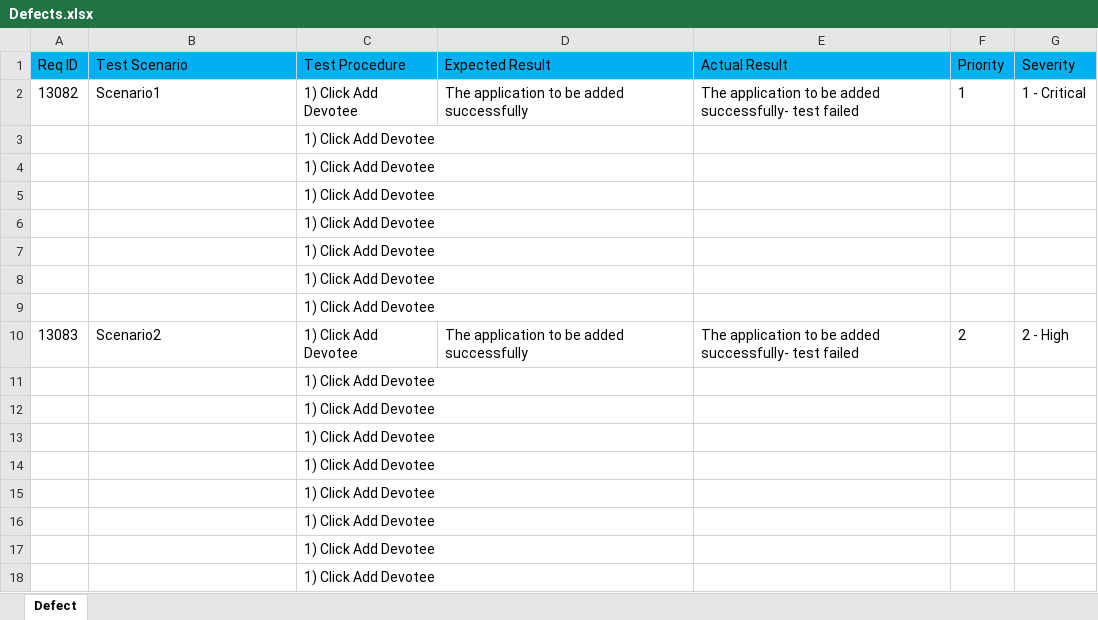
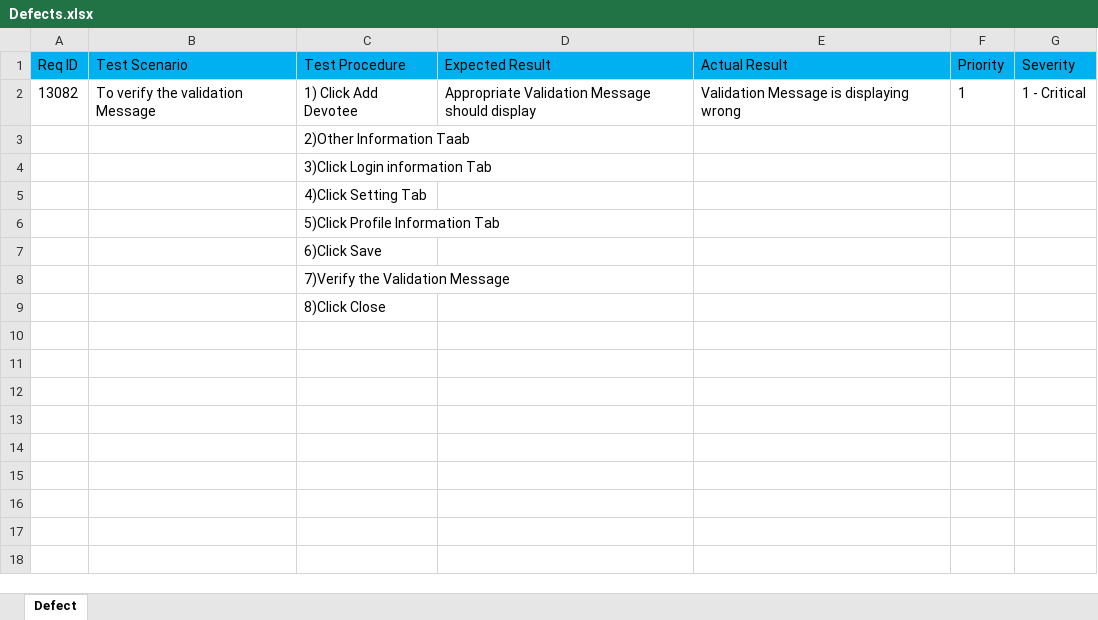
Before and after one commit to karthikn92/integrated-Test-Factory, an Excel workbook: iTF/reports/Defect/Defects.xlsx, sheet Defect, drawn as a sheet; values as stored, in another font and other column widths than the file's, no borders; the diff names each change by its address in the sheet, - before the commit and + after, or states it on an @@ line.

```diff
--- a/iTF/reports/Defect/Defects.xlsx (sheet Defect)
+++ b/iTF/reports/Defect/Defects.xlsx (sheet Defect)
-B2 (Test Scenario): Scenario1
+B2 (Test Scenario): To verify the validation Message
-D2 (Expected Result): The application to be added successfully
+D2 (Expected Result): Appropriate Validation Message should display
-E2 (Actual Result): The application to be added successfully- test failed
+E2 (Actual Result): Validation Message is displaying wrong
-C3 (Test Procedure): 1) Click Add Devotee
+C3 (Test Procedure): 2)Other Information Taab
-C4 (Test Procedure): 1) Click Add Devotee
+C4 (Test Procedure): 3)Click Login information Tab
-C5 (Test Procedure): 1) Click Add Devotee
+C5 (Test Procedure): 4)Click Setting Tab
-C6 (Test Procedure): 1) Click Add Devotee
+C6 (Test Procedure): 5)Click Profile Information Tab
-C7 (Test Procedure): 1) Click Add Devotee
+C7 (Test Procedure): 6)Click Save
-C8 (Test Procedure): 1) Click Add Devotee
+C8 (Test Procedure): 7)Verify the Validation Message
-C9 (Test Procedure): 1) Click Add Devotee
+C9 (Test Procedure): 8)Click Close
-row 10: 13083 | Scenario2 | 1) Click Add Devotee | The application to be added successfully | The application to be added successfully- test failed | 2 | 2 - High
-row 11:  |  | 1) Click Add Devotee
-row 12:  |  | 1) Click Add Devotee
-row 13:  |  | 1) Click Add Devotee
-row 14:  |  | 1) Click Add Devotee
-row 15:  |  | 1) Click Add Devotee
-row 16:  |  | 1) Click Add Devotee
-row 17:  |  | 1) Click Add Devotee
-row 18:  |  | 1) Click Add Devotee
```
Also changed, not shown: iTF/keywords/KeywordDriver.xlsx, 28 other files.
